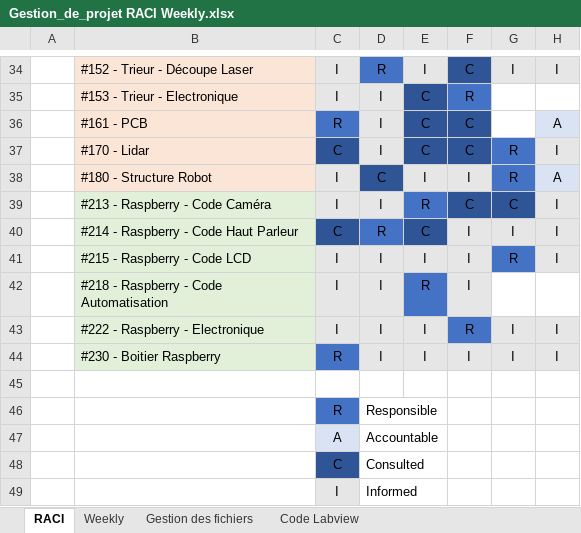
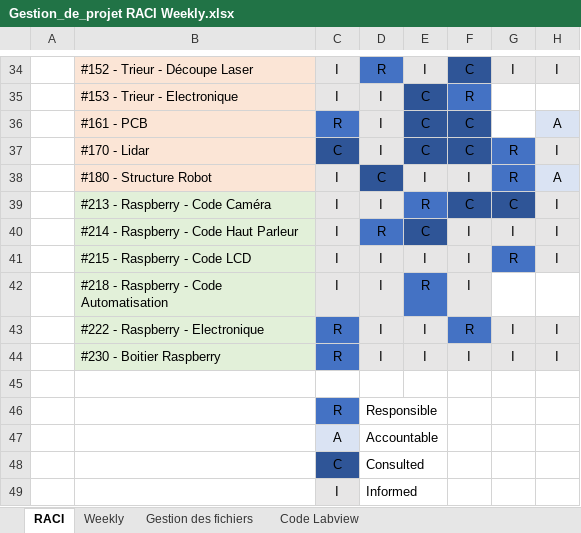
Before and after one commit to JasonPUEL/robotni20182019, an Excel workbook: #000 Coupe NI/Gestion_de_projet RACI Weekly.xlsx, sheet RACI, drawn as a sheet; only a part is shown, gaps mark what is left out; values as stored, in another font and other column widths than the file's, no borders; table styles not drawn; the diff names each change by its address in the sheet, - before the commit and + after, or states it on an @@ line.

```diff
--- a/#000 Coupe NI/Gestion_de_projet RACI Weekly.xlsx (sheet RACI)
+++ b/#000 Coupe NI/Gestion_de_projet RACI Weekly.xlsx (sheet RACI)
-C40: C
+C40: I
-C40 fill: #2F5597
+C40 fill: #E7E6E6
-C43: I
+C43: R
-C43 fill: #E7E6E6
+C43 fill: #4472C4
```
Also changed, not shown: sheet Gestion des fichiers, 1 other file.
